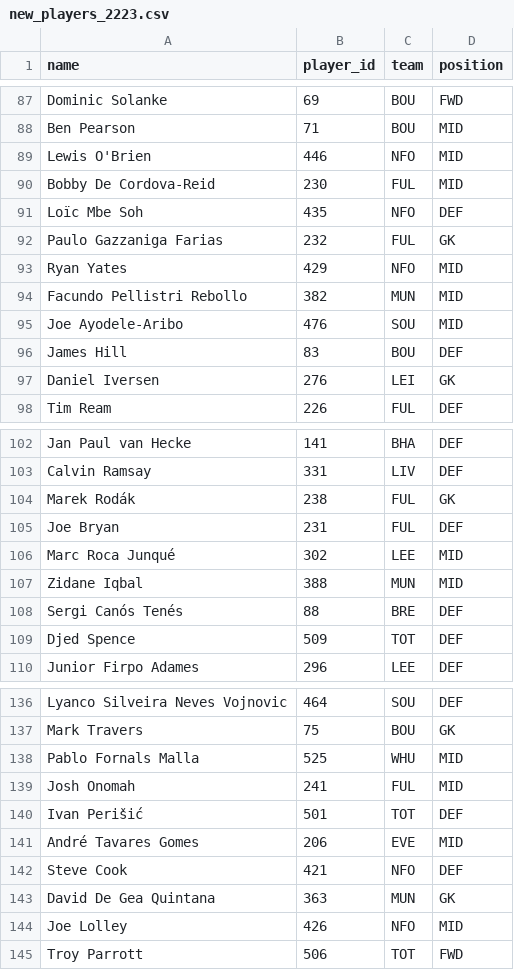
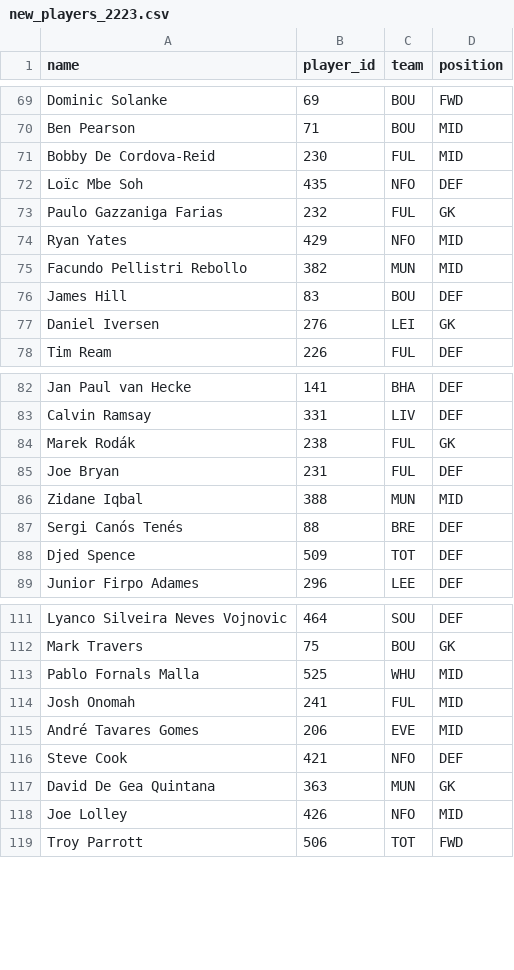
Before and after one commit to alan-turing-institute/AIrsenal, a CSV file: airsenal/data/new_players_2223.csv, drawn as a sheet; only a part is shown, gaps mark what is left out; the diff covers the shown part only.

```diff
--- a/airsenal/data/new_players_2223.csv
+++ b/airsenal/data/new_players_2223.csv
@@ -88,3 +70,2 @@ Dominic Solanke,69,BOU,FWD
 Ben Pearson,71,BOU,MID
-Lewis O'Brien,446,NFO,MID
 Bobby De Cordova-Reid,230,FUL,MID
@@ -94,3 +75,2 @@ Ryan Yates,429,NFO,MID
 Facundo Pellistri Rebollo,382,MUN,MID
-Joe Ayodele-Aribo,476,SOU,MID
 James Hill,83,BOU,DEF
@@ -105,3 +85,2 @@ Marek Rodák,238,FUL,GK
 Joe Bryan,231,FUL,DEF
-Marc Roca Junqué,302,LEE,MID
 Zidane Iqbal,388,MUN,MID
@@ -139,3 +114,2 @@ Pablo Fornals Malla,525,WHU,MID
 Josh Onomah,241,FUL,MID
-Ivan Perišić,501,TOT,DEF
 André Tavares Gomes,206,EVE,MID
```
Also changed, not shown: 22 removed rows elsewhere in this file.
